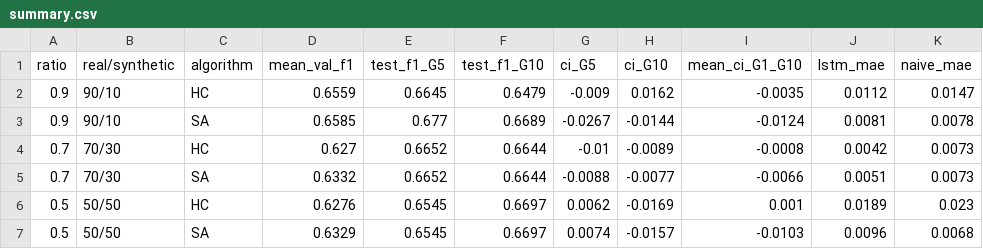
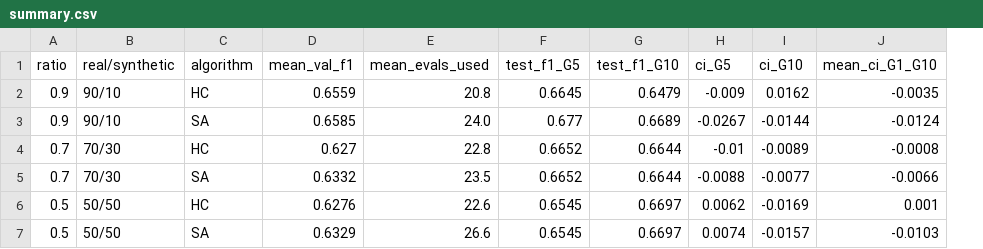
Before and after one commit to Ramprasath-0103/blackmirror, a CSV file: results/summary.csv, drawn as a sheet; removed rows and columns are numbered as before the commit, all else as after; the diff names each change by its address in the sheet, - before the commit and + after, or states it on an @@ line.

Commit message:
Remove LSTM forecasting and focus on HC vs SA
- Drop the LSTM step (src/forecasting.py, its plot, CSV and settings)
  and TensorFlow from requirements.txt
- Replace Plot 2 with a run-by-run Hill Climbing vs Simulated Annealing
  comparison (validation F1 found, evaluations used)
- Findings now report HC local optima and where the largest
  Collapse Index came from
- Rewrite README around the two search algorithms, with a worked
  example of one real run and a by-hand F1 calculation
- Rebalance team contributions

```diff
--- a/results/summary.csv
+++ b/results/summary.csv
+column E (mean_evals_used), rows 2-7: 20.8 | 24.0 | 22.8 | 23.5 | 22.6 | 26.6
-column J (lstm_mae), rows 2-7: 0.0112 | 0.0081 | 0.0042 | 0.0051 | 0.0189 | 0.0096
-column K (naive_mae), rows 2-7: 0.0147 | 0.0078 | 0.0073 | 0.0073 | 0.023 | 0.0068
```
Also changed, not shown: 12 other files.
